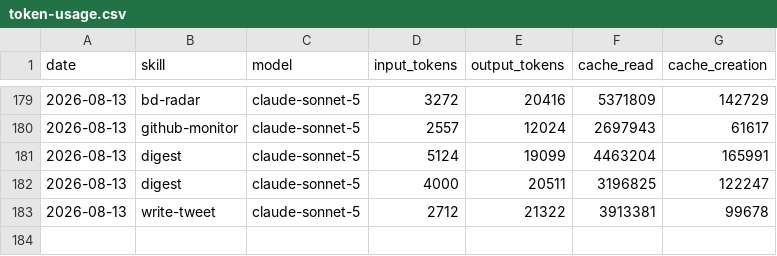
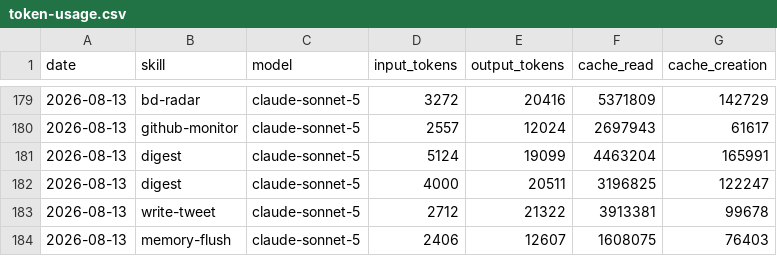
Before and after one commit to nigelon11/verdikta-worker, a CSV file: memory/token-usage.csv, drawn as a sheet; only a part is shown, gaps mark what is left out.

Commit message:
chore(memory-flush): auto-commit 2026-08-13

```diff
--- a/memory/token-usage.csv
+++ b/memory/token-usage.csv
@@ -183 +183,2 @@ date,skill,model,input_tokens,output_tokens,cache_read,cache_creation
 2026-08-13,write-tweet,claude-sonnet-5,2712,21322,3913381,99678
+2026-08-13,memory-flush,claude-sonnet-5,2406,12607,1608075,76403
```
Also changed, not shown: 2 other files.
